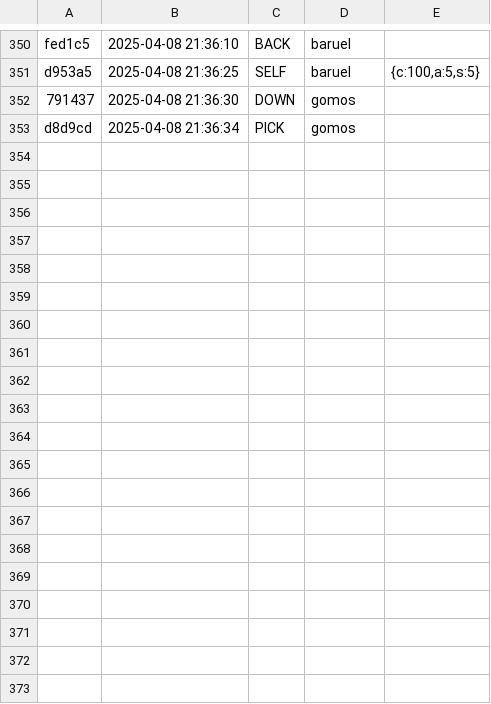
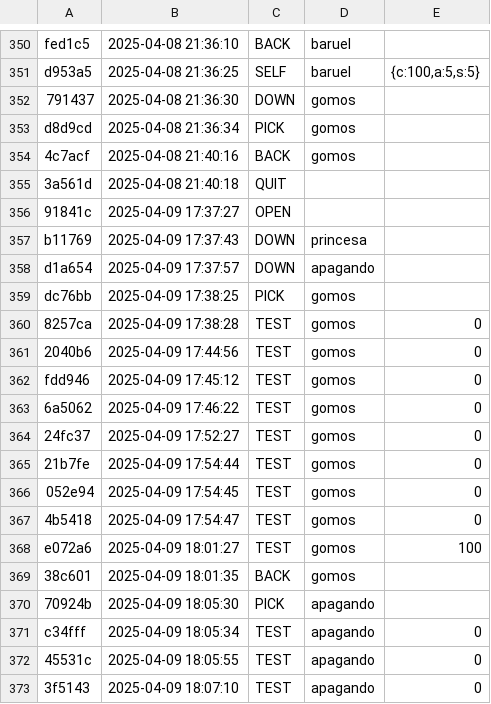
Before and after one commit to Aaron-GMM/EstruturaDeDados, a CSV file: ed/.tko/history.csv, drawn as a sheet; only a part is shown, gaps mark what is left out; the diff covers the shown part only; the diff names each change by its address in the sheet, - before the commit and + after, or states it on an @@ line.

Commit message:
Completed: gomos| finish:Aquecimento com FUP

```diff
--- a/ed/.tko/history.csv
+++ b/ed/.tko/history.csv
+row 354: 4c7acf | 2025-04-08 21:40:16 | BACK | gomos
+row 355: 3a561d | 2025-04-08 21:40:18 | QUIT
+row 356: 91841c | 2025-04-09 17:37:27 | OPEN
+row 357: b11769 | 2025-04-09 17:37:43 | DOWN | princesa
+row 358: d1a654 | 2025-04-09 17:37:57 | DOWN | apagando
+row 359: dc76bb | 2025-04-09 17:38:25 | PICK | gomos
+row 360: 8257ca | 2025-04-09 17:38:28 | TEST | gomos | 0
+row 361: 2040b6 | 2025-04-09 17:44:56 | TEST | gomos | 0
+row 362: fdd946 | 2025-04-09 17:45:12 | TEST | gomos | 0
+row 363: 6a5062 | 2025-04-09 17:46:22 | TEST | gomos | 0
+row 364: 24fc37 | 2025-04-09 17:52:27 | TEST | gomos | 0
+row 365: 21b7fe | 2025-04-09 17:54:44 | TEST | gomos | 0
+row 366: 052e94 | 2025-04-09 17:54:45 | TEST | gomos | 0
+row 367: 4b5418 | 2025-04-09 17:54:47 | TEST | gomos | 0
+row 368: e072a6 | 2025-04-09 18:01:27 | TEST | gomos | 100
+row 369: 38c601 | 2025-04-09 18:01:35 | BACK | gomos
+row 370: 70924b | 2025-04-09 18:05:30 | PICK | apagando
+row 371: c34fff | 2025-04-09 18:05:34 | TEST | apagando | 0
+row 372: 45531c | 2025-04-09 18:05:55 | TEST | apagando | 0
+row 373: 3f5143 | 2025-04-09 18:07:10 | TEST | apagando | 0
```
Also changed, not shown: 19 added rows elsewhere in this file, 12 other files.
